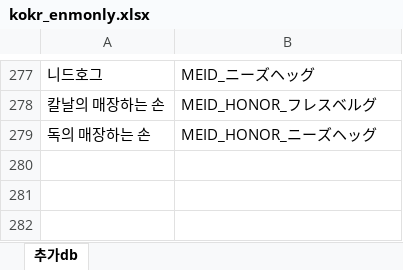
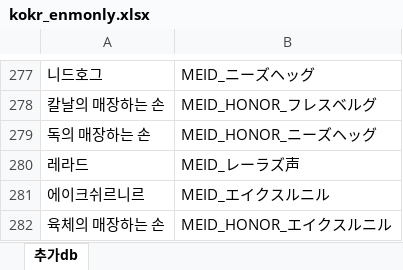
Before and after one commit to Cass07/fehbuilder_kokr, an Excel workbook: kokr_enmonly.xlsx, sheet 추가db, drawn as a sheet; only a part is shown, gaps mark what is left out; values as stored, in another font and other column widths than the file's, no borders; the diff names each change by its address in the sheet, - before the commit and + after, or states it on an @@ line.

```diff
--- a/kokr_enmonly.xlsx (sheet 추가db)
+++ b/kokr_enmonly.xlsx (sheet 추가db)
+row 280: 레라드 | MEID_レーラズ声
+row 281: 에이크쉬르니르 | MEID_エイクスルニル
+row 282: 육체의 매장하는 손 | MEID_HONOR_エイクスルニル
```
Also changed, not shown: kokr.xlsx, 2 other files.
